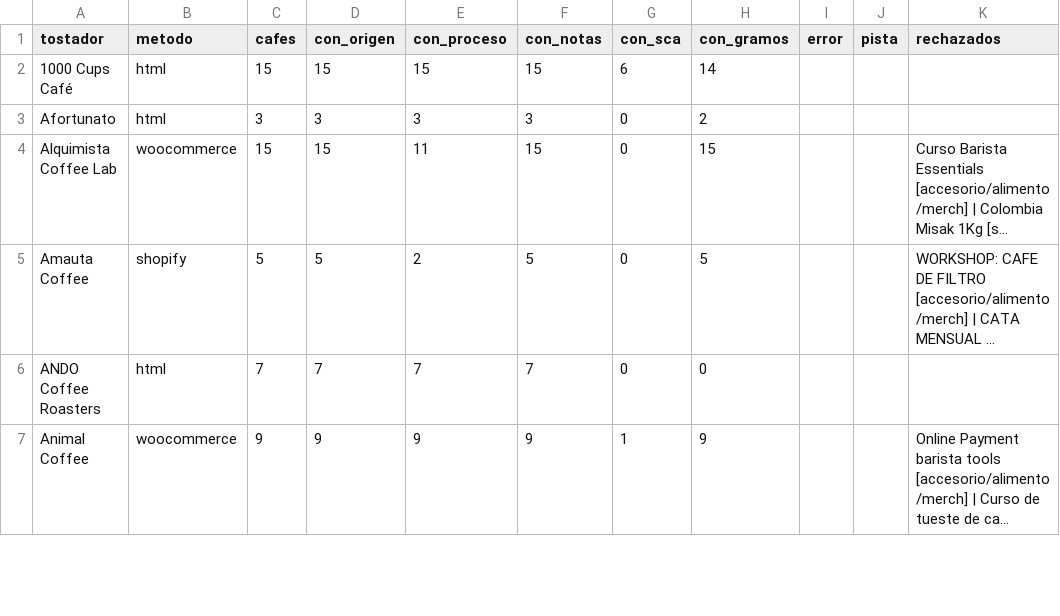
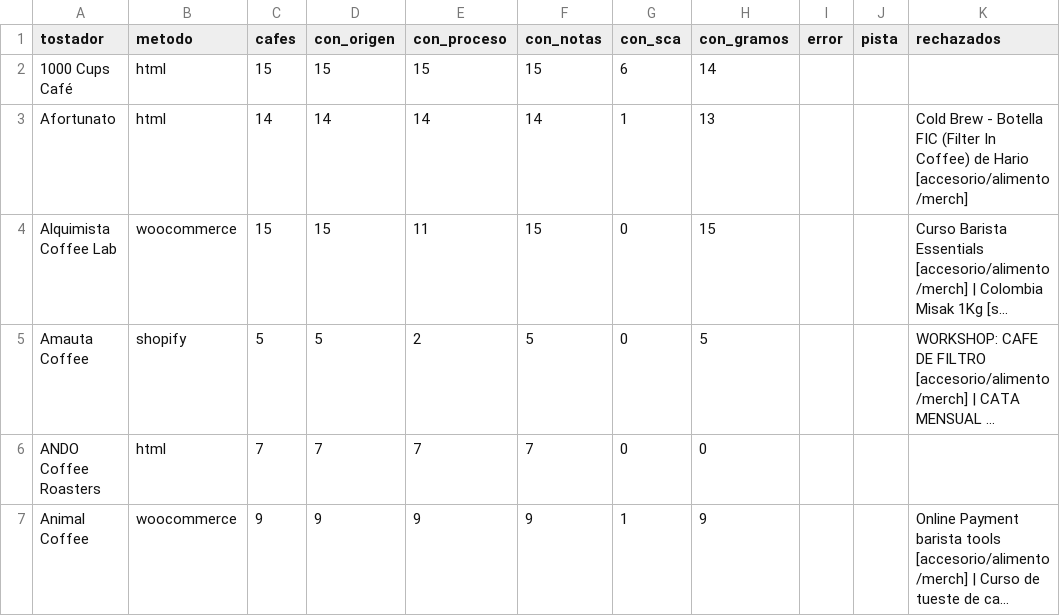
Before and after one commit to cafeteros2026/cafedeespecialidad, a CSV file: informe.csv, drawn as a sheet; only a part is shown; long unchanged cells end in …; the diff covers the shown part only; the diff names each change by its address in the sheet, - before the commit and + after, or states it on an @@ line.

```diff
--- a/informe.csv
+++ b/informe.csv
-C3 (cafes): 3
+C3 (cafes): 14
-D3 (con_origen): 3
+D3 (con_origen): 14
-E3 (con_proceso): 3
+E3 (con_proceso): 14
-F3 (con_notas): 3
+F3 (con_notas): 14
-G3 (con_sca): 0
+G3 (con_sca): 1
-H3 (con_gramos): 2
+H3 (con_gramos): 13
-K3 (rechazados): (empty)
+K3 (rechazados): Cold Brew - Botella FIC (Filter In Coffee) de Hario [accesorio/alimento/merch]
```
Also changed, not shown: 29 edited cells elsewhere in this file, 4 other files.
